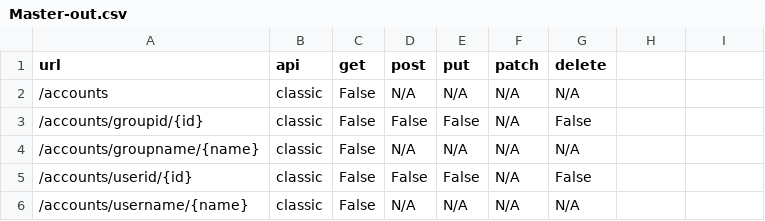
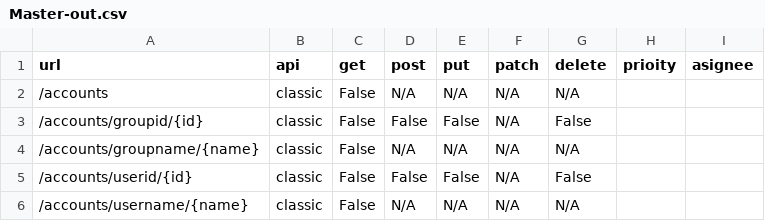
Before and after one commit to thejoeker12/jamfpy-python-sdk-jamfpro, a CSV file: Master-out.csv, drawn as a sheet; only a part is shown.

```diff
--- a/Master-out.csv
+++ b/Master-out.csv
@@ -1,2 +1,2 @@
-url,api,get,post,put,patch,delete
+url,api,get,post,put,patch,delete,prioity,asignee
 /accounts,classic,False,N/A,N/A,N/A,N/A,,
```
Also changed, not shown: 1 other file.
